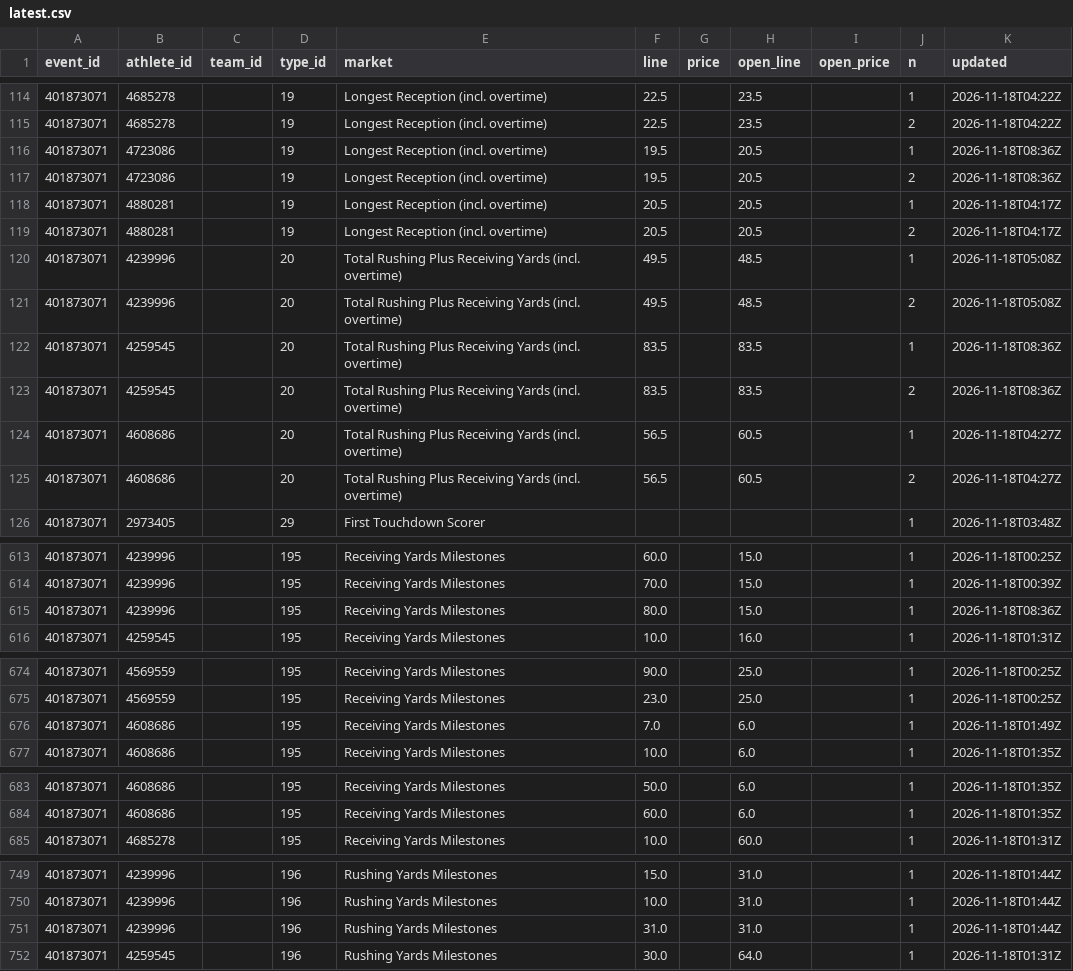
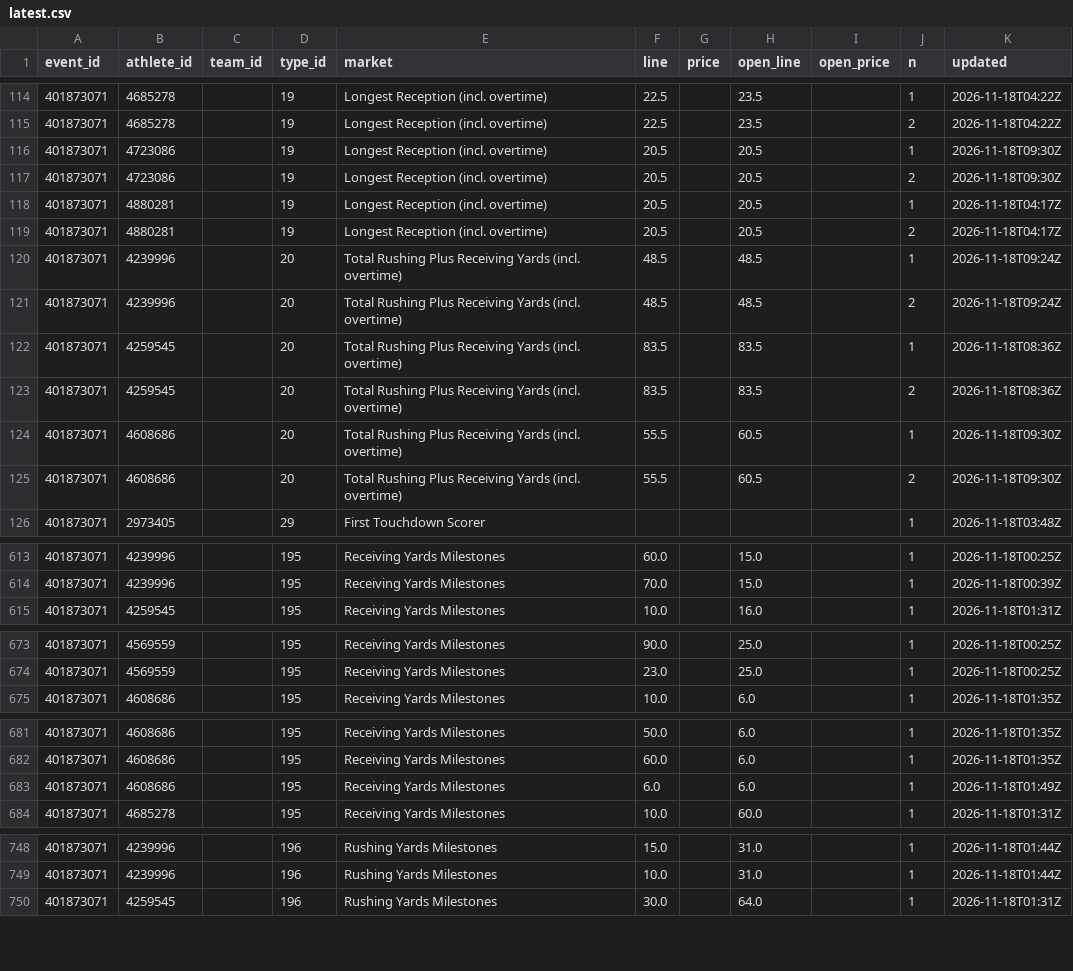
Before and after one commit to Seed808/theesness-data, a CSV file: data/espn/nfl/props/401873071/latest.csv, drawn as a sheet; only a part is shown, gaps mark what is left out; the diff covers the shown part only.

Commit message:
data: 2026-11-18T06:43Z

```diff
--- a/data/espn/nfl/props/401873071/latest.csv
+++ b/data/espn/nfl/props/401873071/latest.csv
@@ -115,12 +115,12 @@ event_id,athlete_id,team_id,type_id,market,line,price,open_line,open_price,n,upd
 401873071,4685278,,19,Longest Reception (incl. overtime),22.5,,23.5,,2,2026-11-18T04:22Z
-401873071,4723086,,19,Longest Reception (incl. overtime),19.5,,20.5,,1,2026-11-18T08:36Z
-401873071,4723086,,19,Longest Reception (incl. overtime),19.5,,20.5,,2,2026-11-18T08:36Z
+401873071,4723086,,19,Longest Reception (incl. overtime),20.5,,20.5,,1,2026-11-18T09:30Z
+401873071,4723086,,19,Longest Reception (incl. overtime),20.5,,20.5,,2,2026-11-18T09:30Z
 401873071,4880281,,19,Longest Reception (incl. overtime),20.5,,20.5,,1,2026-11-18T04:17Z
 401873071,4880281,,19,Longest Reception (incl. overtime),20.5,,20.5,,2,2026-11-18T04:17Z
-401873071,4239996,,20,Total Rushing Plus Receiving Yards (incl. overtime),49.5,,48.5,,1,2026-11-18T05:08Z
-401873071,4239996,,20,Total Rushing Plus Receiving Yards (incl. overtime),49.5,,48.5,,2,2026-11-18T05:08Z
+401873071,4239996,,20,Total Rushing Plus Receiving Yards (incl. overtime),48.5,,48.5,,1,2026-11-18T09:24Z
+401873071,4239996,,20,Total Rushing Plus Receiving Yards (incl. overtime),48.5,,48.5,,2,2026-11-18T09:24Z
 401873071,4259545,,20,Total Rushing Plus Receiving Yards (incl. overtime),83.5,,83.5,,1,2026-11-18T08:36Z
 401873071,4259545,,20,Total Rushing Plus Receiving Yards (incl. overtime),83.5,,83.5,,2,2026-11-18T08:36Z
-401873071,4608686,,20,Total Rushing Plus Receiving Yards (incl. overtime),56.5,,60.5,,1,2026-11-18T04:27Z
-401873071,4608686,,20,Total Rushing Plus Receiving Yards (incl. overtime),56.5,,60.5,,2,2026-11-18T04:27Z
+401873071,4608686,,20,Total Rushing Plus Receiving Yards (incl. overtime),55.5,,60.5,,1,2026-11-18T09:30Z
+401873071,4608686,,20,Total Rushing Plus Receiving Yards (incl. overtime),55.5,,60.5,,2,2026-11-18T09:30Z
 401873071,2973405,,29,First Touchdown Scorer,,,,,1,2026-11-18T03:48Z
@@ -614,3 +614,2 @@ event_id,athlete_id,team_id,type_id,market,line,price,open_line,open_price,n,upd
 401873071,4239996,,195,Receiving Yards Milestones,70.0,,15.0,,1,2026-11-18T00:39Z
-401873071,4239996,,195,Receiving Yards Milestones,80.0,,15.0,,1,2026-11-18T08:36Z
 401873071,4259545,,195,Receiving Yards Milestones,10.0,,16.0,,1,2026-11-18T01:31Z
@@ -675,3 +674,2 @@ event_id,athlete_id,team_id,type_id,market,line,price,open_line,open_price,n,upd
 401873071,4569559,,195,Receiving Yards Milestones,23.0,,25.0,,1,2026-11-18T00:25Z
-401873071,4608686,,195,Receiving Yards Milestones,7.0,,6.0,,1,2026-11-18T01:49Z
 401873071,4608686,,195,Receiving Yards Milestones,10.0,,6.0,,1,2026-11-18T01:35Z
@@ -684,2 +682,3 @@ event_id,athlete_id,team_id,type_id,market,line,price,open_line,open_price,n,upd
 401873071,4608686,,195,Receiving Yards Milestones,60.0,,6.0,,1,2026-11-18T01:35Z
+401873071,4608686,,195,Receiving Yards Milestones,6.0,,6.0,,1,2026-11-18T01:49Z
 401873071,4685278,,195,Receiving Yards Milestones,10.0,,60.0,,1,2026-11-18T01:31Z
@@ -750,3 +749,2 @@ event_id,athlete_id,team_id,type_id,market,line,price,open_line,open_price,n,upd
 401873071,4239996,,196,Rushing Yards Milestones,10.0,,31.0,,1,2026-11-18T01:44Z
-401873071,4239996,,196,Rushing Yards Milestones,31.0,,31.0,,1,2026-11-18T01:44Z
 401873071,4259545,,196,Rushing Yards Milestones,30.0,,64.0,,1,2026-11-18T01:31Z
```
Also changed, not shown: 1 removed row and 21 edited cells elsewhere in this file, data/espn/nfl/props/401873066/latest.csv, 36 other files.
